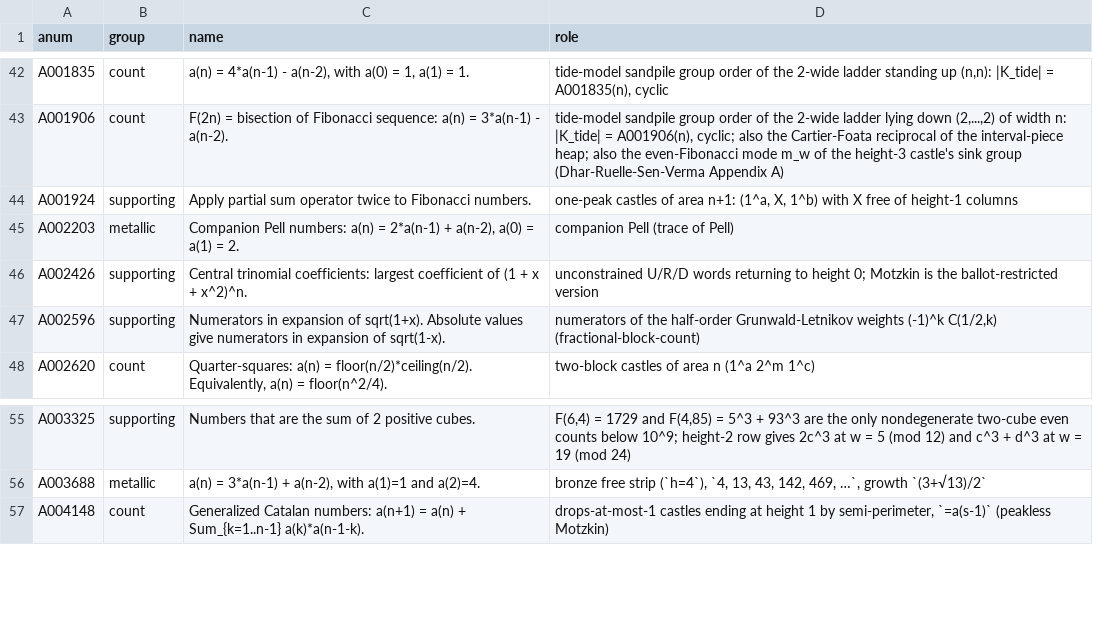
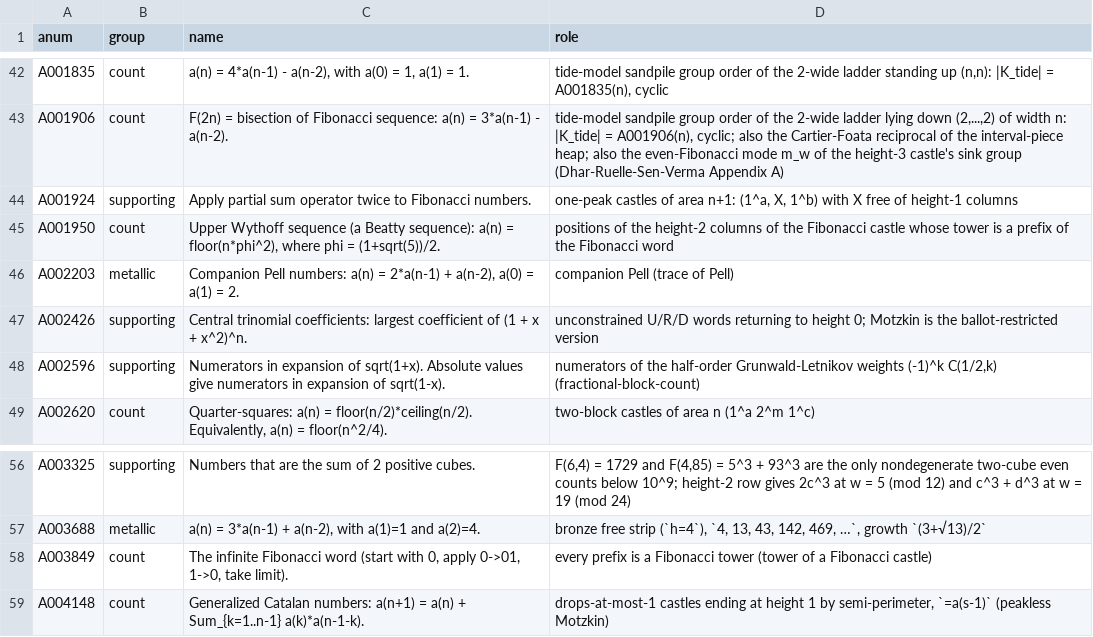
Before and after one commit to eeggwall/castles-wiki, a TSV file: config/oeis-annotations.tsv, drawn as a sheet; only a part is shown, gaps mark what is left out.

Commit message:
docs: ingest the final Fibonacci castle results; mirror their structure on fibonacci-castle
fibonacci-castle is reorganized as definition, counting, identities and
Zeckendorf ranks, blocks and parity, ridge castles and metallic means
(references only), and counting by area. New: Fibonacci towers by name;
the infinite Fibonacci word (A003849), whose 56-letter prefix is the tower
of a castle with height-2 columns at the upper Wythoff numbers (A001950)
and 22 blocks; the Fibonacci Q-matrix (Gould 1981), whose entries count
Fibonacci towers by first and last letter; the even-block count in the
(T - P)/2 form. ridge-castle gains the w = 1 case; prime-castles and
exact-height-castle-by-area gain their area growth constants;
castle-notation gains "Fibonacci tower"; annotations for A003849 and
A001950. All claims checked by execution 2026-10-04.

Wiki-Op: update

```diff
--- a/config/oeis-annotations.tsv
+++ b/config/oeis-annotations.tsv
@@ -44,2 +44,3 @@ A001906	count	F(2n) = bisection of Fibonacci sequence: a(n) = 3*a(n-1) - a(n-2).
 A001924	supporting	Apply partial sum operator twice to Fibonacci numbers.	one-peak castles of area n+1: (1^a, X, 1^b) with X free of height-1 columns
+A001950	count	Upper Wythoff sequence (a Beatty sequence): a(n) = floor(n*phi^2), where phi = (1+sqrt(5))/2.	positions of the height-2 columns of the Fibonacci castle whose tower is a prefix of the Fibonacci word
 A002203	metallic	Companion Pell numbers: a(n) = 2*a(n-1) + a(n-2), a(0) = a(1) = 2.	companion Pell (trace of Pell)
@@ -56,2 +57,3 @@ A003325	supporting	Numbers that are the sum of 2 positive cubes.	F(6,4) = 1729 a
 A003688	metallic	a(n) = 3*a(n-1) + a(n-2), with a(1)=1 and a(2)=4.	bronze free strip (`h=4`), `4, 13, 43, 142, 469, …`, growth `(3+√13)/2`
+A003849	count	The infinite Fibonacci word (start with 0, apply 0->01, 1->0, take limit).	every prefix is a Fibonacci tower (tower of a Fibonacci castle)
 A004148	count	Generalized Catalan numbers: a(n+1) = a(n) + Sum_{k=1..n-1} a(k)*a(n-1-k).	drops-at-most-1 castles ending at height 1 by semi-perimeter, `=a(s-1)` (peakless Motzkin)
```
Also changed, not shown: 6 other files.
